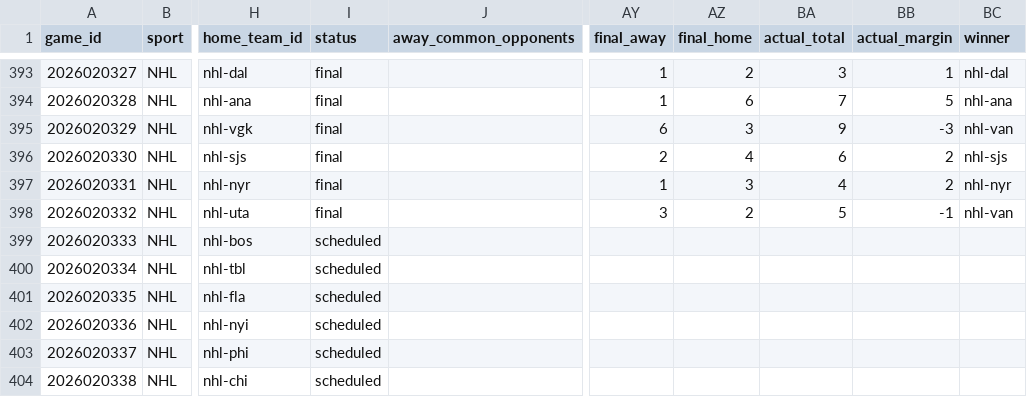
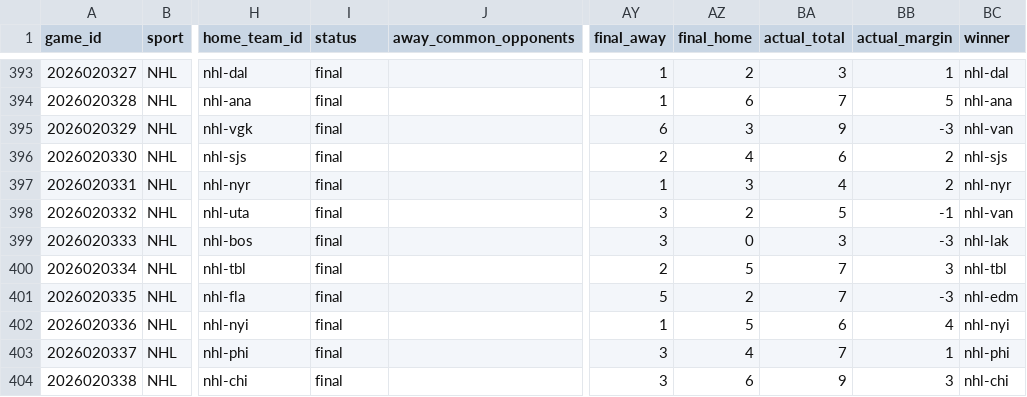
Before and after one commit to jpf5046/basic_betting_model, a CSV file: data/frames/nhl_20262027.csv, drawn as a sheet; only a part is shown, gaps mark what is left out; the diff covers the shown part only; the diff names each change by its address in the sheet, - before the commit and + after, or states it on an @@ line.

```diff
--- a/data/frames/nhl_20262027.csv
+++ b/data/frames/nhl_20262027.csv
-I399:I404 (status): scheduled
+I399:I404 (status): final
-AY399 (final_away): (empty)
+AY399 (final_away): 3
-AZ399 (final_home): (empty)
+AZ399 (final_home): 0
-BA399 (actual_total): (empty)
+BA399 (actual_total): 3
-BB399 (actual_margin): (empty)
+BB399 (actual_margin): -3
-BC399 (winner): (empty)
+BC399 (winner): nhl-lak
-AY400 (final_away): (empty)
+AY400 (final_away): 2
-AZ400 (final_home): (empty)
+AZ400 (final_home): 5
-BA400:BA401 (actual_total): (empty)
+BA400:BA401 (actual_total): 7
-BB400 (actual_margin): (empty)
+BB400 (actual_margin): 3
-BC400 (winner): (empty)
+BC400 (winner): nhl-tbl
-AY401 (final_away): (empty)
+AY401 (final_away): 5
-AZ401 (final_home): (empty)
+AZ401 (final_home): 2
-BB401 (actual_margin): (empty)
+BB401 (actual_margin): -3
-BC401 (winner): (empty)
+BC401 (winner): nhl-edm
-AY402 (final_away): (empty)
+AY402 (final_away): 1
-AZ402 (final_home): (empty)
+AZ402 (final_home): 5
-BA402 (actual_total): (empty)
+BA402 (actual_total): 6
-BB402 (actual_margin): (empty)
+BB402 (actual_margin): 4
-BC402 (winner): (empty)
+BC402 (winner): nhl-nyi
-AY403:AY404 (final_away): (empty)
+AY403:AY404 (final_away): 3
-AZ403 (final_home): (empty)
+AZ403 (final_home): 4
-BA403 (actual_total): (empty)
+BA403 (actual_total): 7
-BB403 (actual_margin): (empty)
+BB403 (actual_margin): 1
-BC403 (winner): (empty)
+BC403 (winner): nhl-phi
-AZ404 (final_home): (empty)
+AZ404 (final_home): 6
-BA404 (actual_total): (empty)
+BA404 (actual_total): 9
-BB404 (actual_margin): (empty)
+BB404 (actual_margin): 3
-BC404 (winner): (empty)
+BC404 (winner): nhl-chi
```
Also changed, not shown: 3 added rows and 30 edited cells elsewhere in this file, data/nhl/games_20262027.csv, 4 other files.
